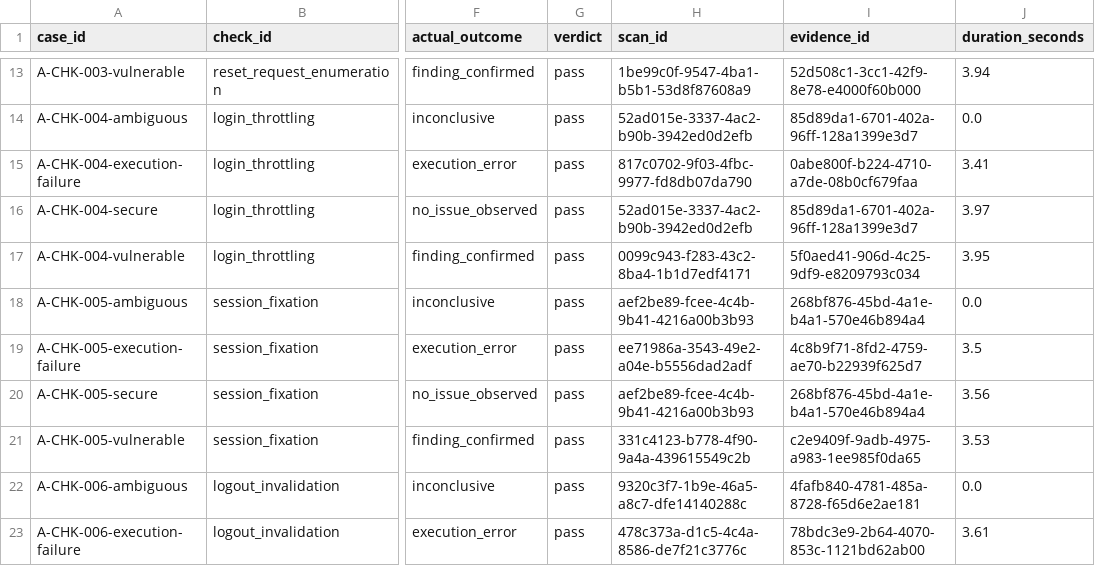
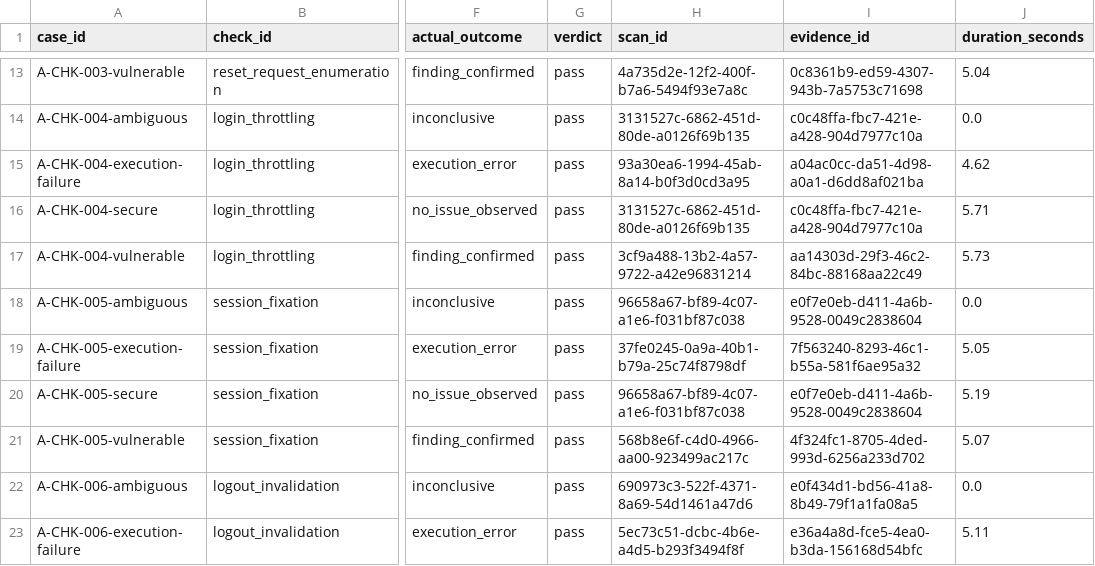
Before and after one commit to Sytechia2/AuthFlowGuard-Revamped, a CSV file: evaluation/reports/formal-cases.csv, drawn as a sheet; only a part is shown, gaps mark what is left out; the diff covers the shown part only; the diff names each change by its address in the sheet, - before the commit and + after, or states it on an @@ line.

```diff
--- a/evaluation/reports/formal-cases.csv
+++ b/evaluation/reports/formal-cases.csv
-H13 (scan_id): 1be99c0f-9547-4ba1-b5b1-53d8f87608a9
+H13 (scan_id): 4a735d2e-12f2-400f-b7a6-5494f93e7a8c
-I13 (evidence_id): 52d508c1-3cc1-42f9-8e78-e4000f60b000
+I13 (evidence_id): 0c8361b9-ed59-4307-943b-7a5753c71698
-J13 (duration_seconds): 3.94
+J13 (duration_seconds): 5.04
-H14 (scan_id): 52ad015e-3337-4ac2-b90b-3942ed0d2efb
+H14 (scan_id): 3131527c-6862-451d-80de-a0126f69b135
-I14 (evidence_id): 85d89da1-6701-402a-96ff-128a1399e3d7
+I14 (evidence_id): c0c48ffa-fbc7-421e-a428-904d7977c10a
-H15 (scan_id): 817c0702-9f03-4fbc-9977-fd8db07da790
+H15 (scan_id): 93a30ea6-1994-45ab-8a14-b0f3d0cd3a95
-I15 (evidence_id): 0abe800f-b224-4710-a7de-08b0cf679faa
+I15 (evidence_id): a04ac0cc-da51-4d98-a0a1-d6dd8af021ba
-J15 (duration_seconds): 3.41
+J15 (duration_seconds): 4.62
-H16 (scan_id): 52ad015e-3337-4ac2-b90b-3942ed0d2efb
+H16 (scan_id): 3131527c-6862-451d-80de-a0126f69b135
-I16 (evidence_id): 85d89da1-6701-402a-96ff-128a1399e3d7
+I16 (evidence_id): c0c48ffa-fbc7-421e-a428-904d7977c10a
-J16 (duration_seconds): 3.97
+J16 (duration_seconds): 5.71
-H17 (scan_id): 0099c943-f283-43c2-8ba4-1b1d7edf4171
+H17 (scan_id): 3cf9a488-13b2-4a57-9722-a42e96831214
-I17 (evidence_id): 5f0aed41-906d-4c25-9df9-e8209793c034
+I17 (evidence_id): aa14303d-29f3-46c2-84bc-88168aa22c49
-J17 (duration_seconds): 3.95
+J17 (duration_seconds): 5.73
-H18 (scan_id): aef2be89-fcee-4c4b-9b41-4216a00b3b93
+H18 (scan_id): 96658a67-bf89-4c07-a1e6-f031bf87c038
-I18 (evidence_id): 268bf876-45bd-4a1e-b4a1-570e46b894a4
+I18 (evidence_id): e0f7e0eb-d411-4a6b-9528-0049c2838604
-H19 (scan_id): ee71986a-3543-49e2-a04e-b5556dad2adf
+H19 (scan_id): 37fe0245-0a9a-40b1-b79a-25c74f8798df
-I19 (evidence_id): 4c8b9f71-8fd2-4759-ae70-b22939f625d7
+I19 (evidence_id): 7f563240-8293-46c1-b55a-581f6ae95a32
-J19 (duration_seconds): 3.5
+J19 (duration_seconds): 5.05
-H20 (scan_id): aef2be89-fcee-4c4b-9b41-4216a00b3b93
+H20 (scan_id): 96658a67-bf89-4c07-a1e6-f031bf87c038
-I20 (evidence_id): 268bf876-45bd-4a1e-b4a1-570e46b894a4
+I20 (evidence_id): e0f7e0eb-d411-4a6b-9528-0049c2838604
-J20 (duration_seconds): 3.56
+J20 (duration_seconds): 5.19
-H21 (scan_id): 331c4123-b778-4f90-9a4a-439615549c2b
+H21 (scan_id): 568b8e6f-c4d0-4966-aa00-923499ac217c
-I21 (evidence_id): c2e9409f-9adb-4975-a983-1ee985f0da65
+I21 (evidence_id): 4f324fc1-8705-4ded-993d-6256a233d702
-J21 (duration_seconds): 3.53
+J21 (duration_seconds): 5.07
-H22 (scan_id): 9320c3f7-1b9e-46a5-a8c7-dfe14140288c
+H22 (scan_id): 690973c3-522f-4371-8a69-54d1461a47d6
-I22 (evidence_id): 4fafb840-4781-485a-8728-f65d6e2ae181
+I22 (evidence_id): e0f434d1-bd56-41a8-8b49-79f1a1fa08a5
-H23 (scan_id): 478c373a-d1c5-4c4a-8586-de7f21c3776c
+H23 (scan_id): 5ec73c51-dcbc-4b6e-a4d5-b293f3494f8f
-I23 (evidence_id): 78bdc3e9-2b64-4070-853c-1121bd62ab00
+I23 (evidence_id): e36a4a8d-fce5-4ea0-b3da-156168d54bfc
-J23 (duration_seconds): 3.61
+J23 (duration_seconds): 5.11
```
Also changed, not shown: 102 edited cells elsewhere in this file, 4 other files.
